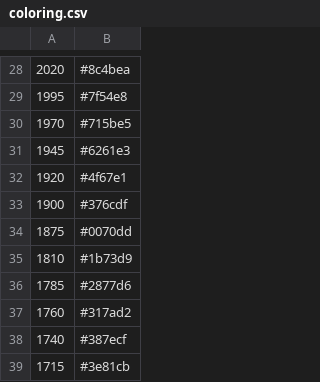
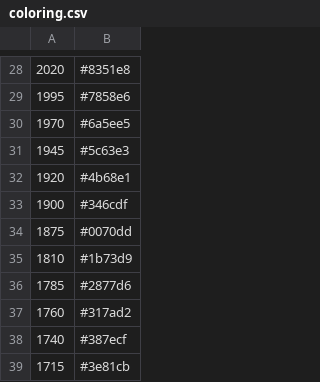
Before and after one commit to 4very/mplus_leaderboard, a CSV file: data/coloring.csv, drawn as a sheet; only a part is shown, gaps mark what is left out; the diff covers the shown part only.

```diff
--- a/data/coloring.csv
+++ b/data/coloring.csv
@@ -28,7 +28,7 @@
-2020,#8c4bea,
-1995,#7f54e8,
-1970,#715be5,
-1945,#6261e3,
-1920,#4f67e1,
-1900,#376cdf,
+2020,#8351e8,
+1995,#7858e6,
+1970,#6a5ee5,
+1945,#5c63e3,
+1920,#4b68e1,
+1900,#346cdf,
 1875,#0070dd,
```
Also changed, not shown: 6 added rows, 6 removed rows and 20 edited cells elsewhere in this file, data/runs.csv, data/teams.csv, 2 other files.
